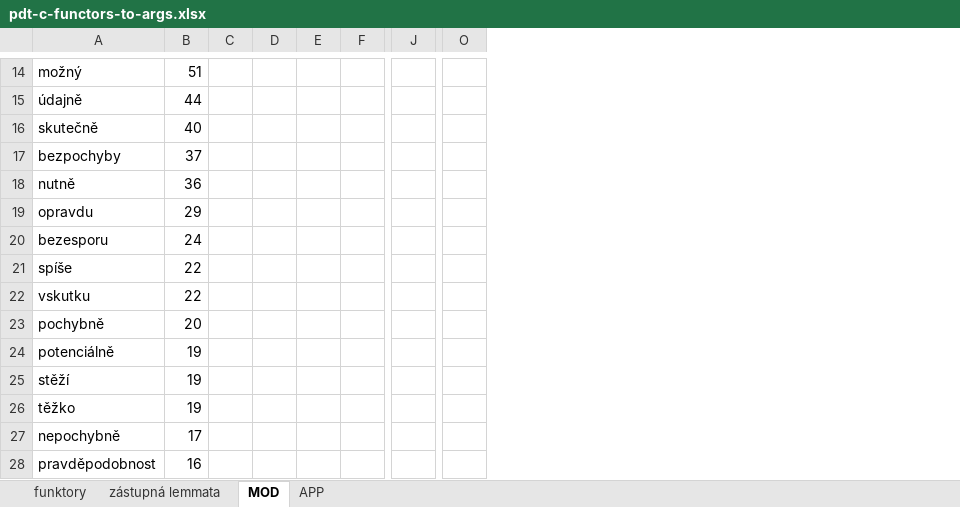
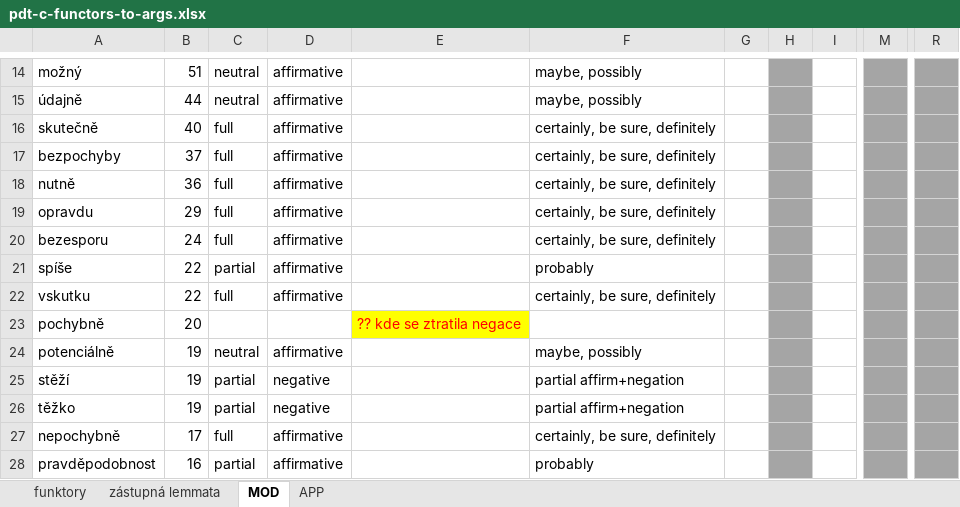
Before and after one commit to ufal/UMR, an Excel workbook: tecto2umr/pdt-c-functors-to-args.xlsx, sheet MOD, drawn as a sheet; only a part is shown, gaps mark what is left out; values as stored, in another font and other column widths than the file's, no borders; removed rows and columns are numbered as before the commit, all else as after; the diff covers the shown part only; the diff names each change by its address in the sheet, - before the commit and + after, or states it on an @@ line.

Commit message:
functors - conversion, esp. more notes on MOD

```diff
--- a/tecto2umr/pdt-c-functors-to-args.xlsx (sheet MOD)
+++ b/tecto2umr/pdt-c-functors-to-args.xlsx (sheet MOD)
-column C, empty
+column C, rows 14-28: neutral | neutral | full | full | full | full | full | partial | full |  | neutral | partial | partial | full | partial
+column D, rows 14-28: affirmative | affirmative | affirmative | affirmative | affirmative | affirmative | affirmative | affirmative | affirmative |  | affirmative | negative | negative | affirmative | affirmative
+column E, row 23: ?? kde se ztratila negace
+column F, rows 14-28: maybe, possibly | maybe, possibly | certainly, be sure, definitely | certainly, be sure, definitely | certainly, be sure, definitely | certainly, be sure, definitely | certainly, be sure, definitely | probably | certainly, be sure, definitely |  | maybe, possibly | partial affirm+negation | partial affirm+negation | certainly, be sure, definitely | probably
-H14:H28 fill: none
+H14:H28 fill: #A5A5A5
-M14:M28 fill: none
+M14:M28 fill: #A5A5A5
-R14:R28 fill: none
+R14:R28 fill: #A5A5A5
```
Also changed, not shown: 1 added row, 1 removed row, 1 edited cell and cell formats elsewhere in this sheet, sheet funktory, tecto2umr/PDT-mozne-chyby.xlsx.
